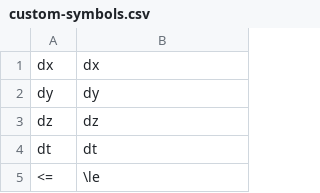
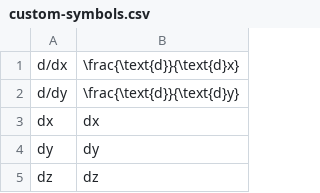
Before and after one commit to iasandcb/obsidian-publish-asciimath, a CSV file: custom-symbols.csv, drawn as a sheet; only a part is shown; the shorter side is filled out with more unchanged rows.

Commit message:
Update custom-symbols.csv

```diff
--- a/custom-symbols.csv
+++ b/custom-symbols.csv
@@ -1 +1,3 @@
+d/dx, \frac{\text{d}}{\text{d}x}
+d/dy, \frac{\text{d}}{\text{d}y}
 dx, dx
```
